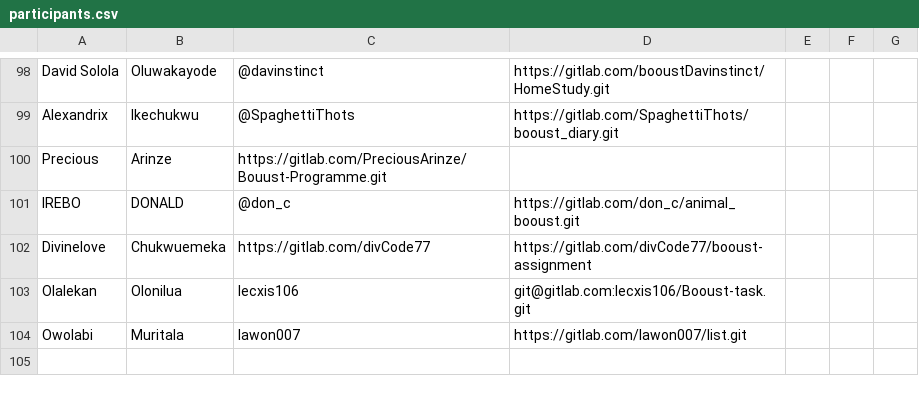
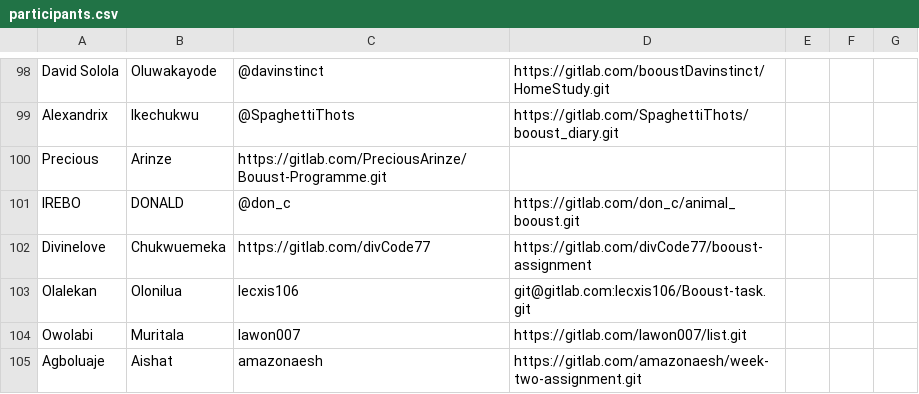
Before and after one commit to thobby16/weekk, a CSV file: participants.csv, drawn as a sheet; only a part is shown, gaps mark what is left out; the diff names each change by its address in the sheet, - before the commit and + after, or states it on an @@ line.

Commit message:
participant list updated

```diff
--- a/participants.csv
+++ b/participants.csv
+row 105: Agboluaje | Aishat | amazonaesh | https://gitlab.com/amazonaesh/week-two-assignment.git
```
